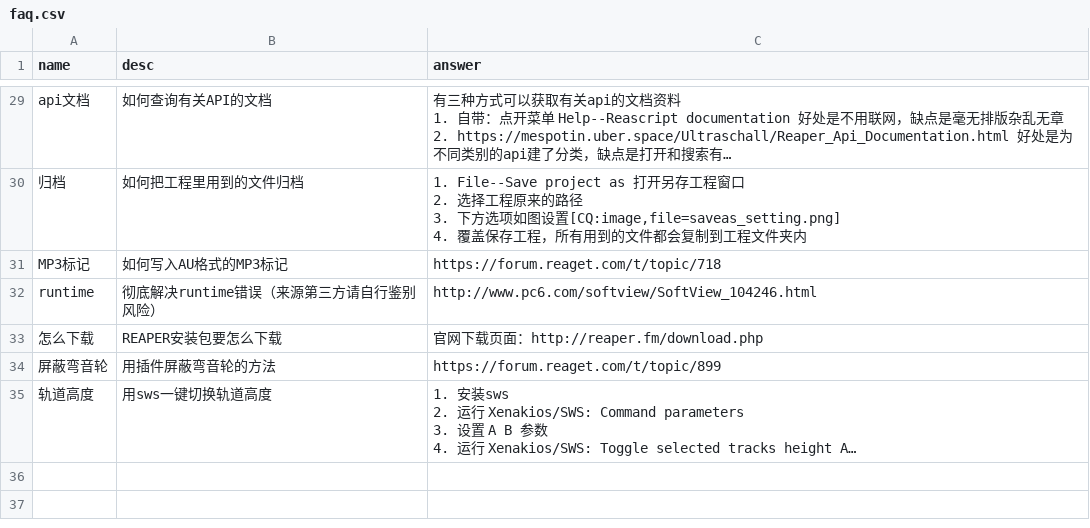
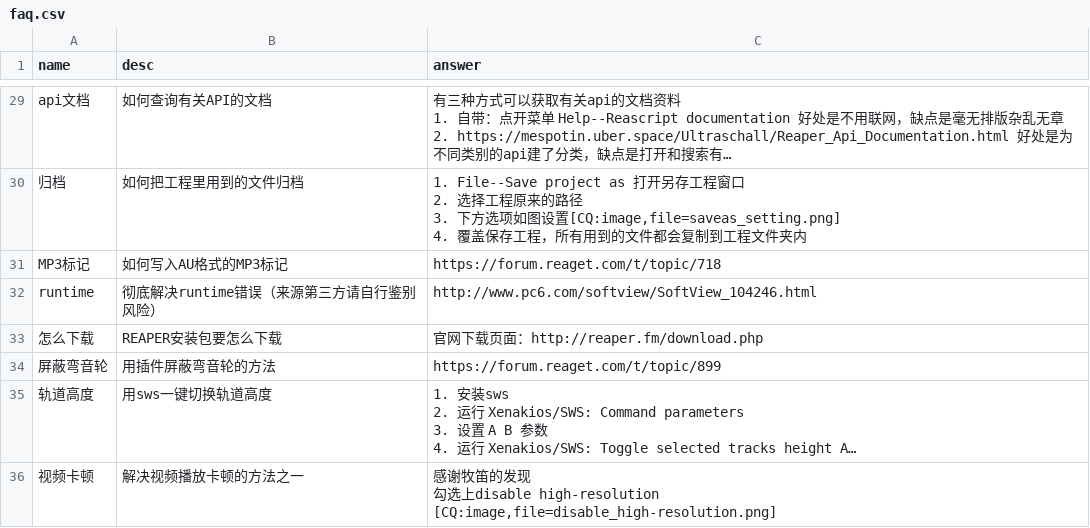
Before and after one commit to REAPER-CN/reabot.REAPER-CN, a CSV file: faq.csv, drawn as a sheet; only a part is shown, gaps mark what is left out; long unchanged cells end in …; ↵ is a line break in a cell; the diff names each change by its address in the sheet, - before the commit and + after, or states it on an @@ line.

```diff
--- a/faq.csv
+++ b/faq.csv
+row 36: 视频卡顿 | 解决视频播放卡顿的方法之一 | 感谢牧笛的发现 ↵ 勾选上disable high-resolution ↵ [CQ:image,file=disable_high-resolution.png]
```
Also changed, not shown: 1 other file.
